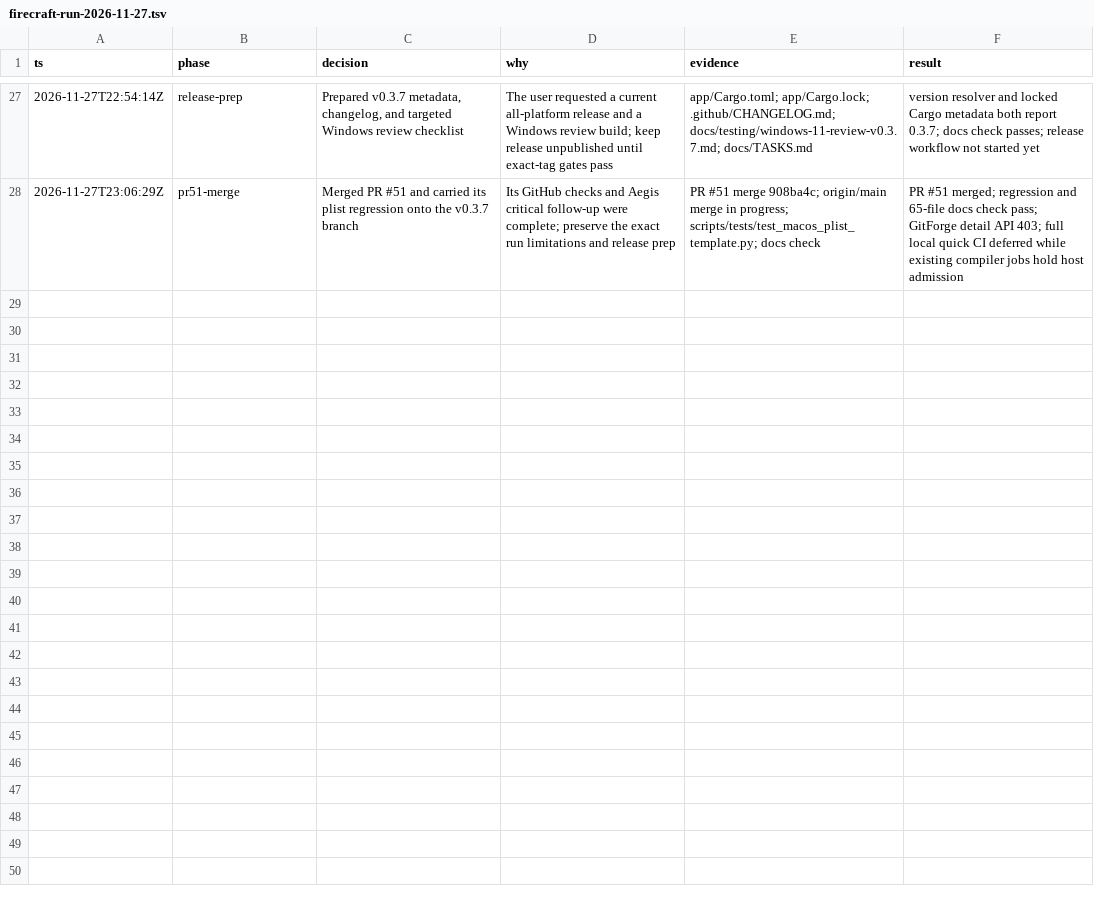
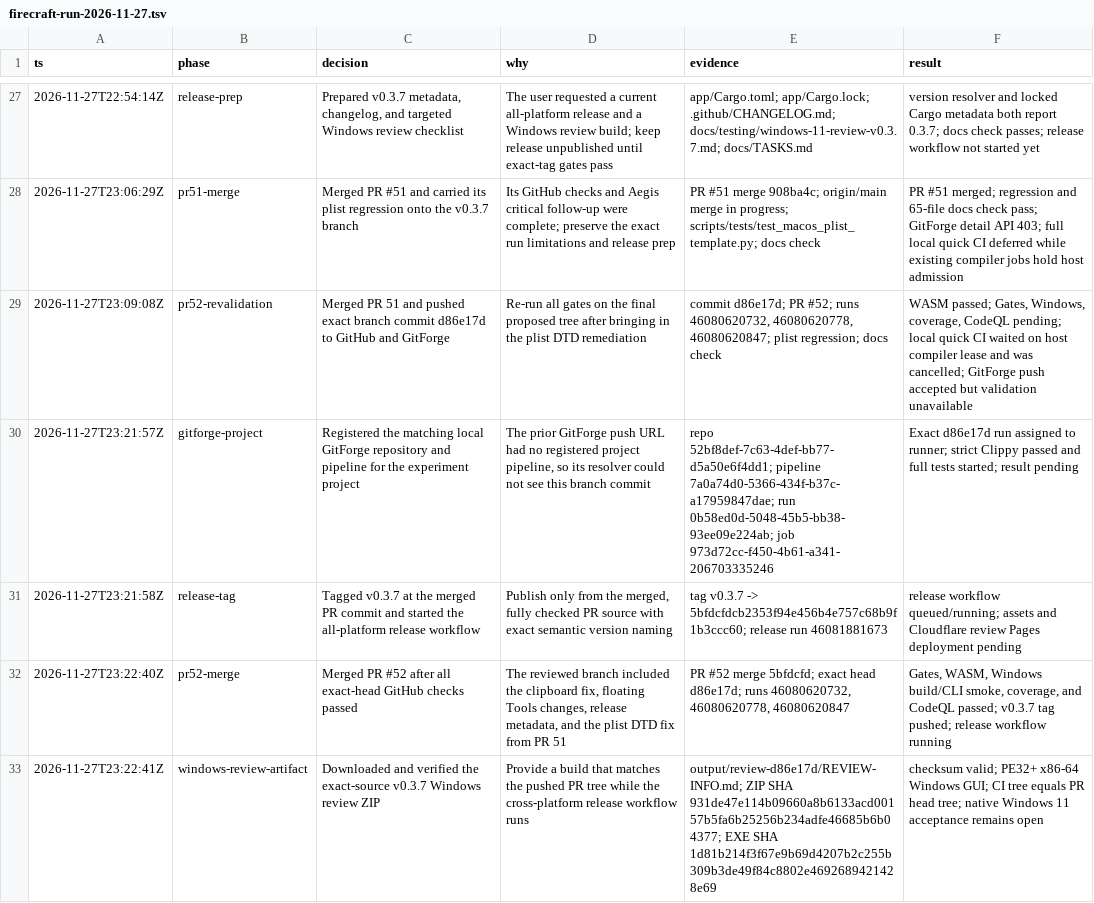
Before and after one commit to aliasfoxkde/FireCraft-CraftAnything-Experiment, a TSV file: .audit/firecraft-run-2026-11-27.tsv, drawn as a sheet; only a part is shown, gaps mark what is left out.

Commit message:
docs: record v0.3.7 release progress

```diff
--- a/.audit/firecraft-run-2026-11-27.tsv
+++ b/.audit/firecraft-run-2026-11-27.tsv
@@ -28 +28,6 @@ ts	phase	decision	why	evidence	result
 2026-11-27T23:06:29Z	pr51-merge	Merged PR #51 and carried its plist regression onto the v0.3.7 branch	Its GitHub checks and Aegis critical follow-up were complete; preserve the exact run limitations and release prep	PR #51 merge 908ba4c; origin/main merge in progress; scripts/tests/test_macos_plist_template.py; docs check	PR #51 merged; regression and 65-file docs check pass; GitForge detail API 403; full local quick CI deferred while existing compiler jobs hold host admission
+2026-11-27T23:09:08Z	pr52-revalidation	Merged PR 51 and pushed exact branch commit d86e17d to GitHub and GitForge	Re-run all gates on the final proposed tree after bringing in the plist DTD remediation	commit d86e17d; PR #52; runs 46080620732, 46080620778, 46080620847; plist regression; docs check	WASM passed; Gates, Windows, coverage, CodeQL pending; local quick CI waited on host compiler lease and was cancelled; GitForge push accepted but validation unavailable
+2026-11-27T23:21:57Z	gitforge-project	Registered the matching local GitForge repository and pipeline for the experiment project	The prior GitForge push URL had no registered project pipeline, so its resolver could not see this branch commit	repo 52bf8def-7c63-4def-bb77-d5a50e6f4dd1; pipeline 7a0a74d0-5366-434f-b37c-a17959847dae; run 0b58ed0d-5048-45b5-bb38-93ee09e224ab; job 973d72cc-f450-4b61-a341-206703335246	Exact d86e17d run assigned to runner; strict Clippy passed and full tests started; result pending
+2026-11-27T23:21:58Z	release-tag	Tagged v0.3.7 at the merged PR commit and started the all-platform release workflow	Publish only from the merged, fully checked PR source with exact semantic version naming	tag v0.3.7 -> 5bfdcfdcb2353f94e456b4e757c68b9f1b3ccc60; release run 46081881673	release workflow queued/running; assets and Cloudflare review Pages deployment pending
+2026-11-27T23:22:40Z	pr52-merge	Merged PR #52 after all exact-head GitHub checks passed	The reviewed branch included the clipboard fix, floating Tools changes, release metadata, and the plist DTD fix from PR 51	PR #52 merge 5bfdcfd; exact head d86e17d; runs 46080620732, 46080620778, 46080620847	Gates, WASM, Windows build/CLI smoke, coverage, and CodeQL passed; v0.3.7 tag pushed; release workflow running
+2026-11-27T23:22:41Z	windows-review-artifact	Downloaded and verified the exact-source v0.3.7 Windows review ZIP	Provide a build that matches the pushed PR tree while the cross-platform release workflow runs	output/review-d86e17d/REVIEW-INFO.md; ZIP SHA 931de47e114b09660a8b6133acd00157b5fa6b25256b234adfe46685b6b04377; EXE SHA 1d81b214f3f67e9b69d4207b2c255b309b3de49f84c8802e4692689421428e69	checksum valid; PE32+ x86-64 Windows GUI; CI tree equals PR head tree; native Windows 11 acceptance remains open
```
Also changed, not shown: 1 other file.
